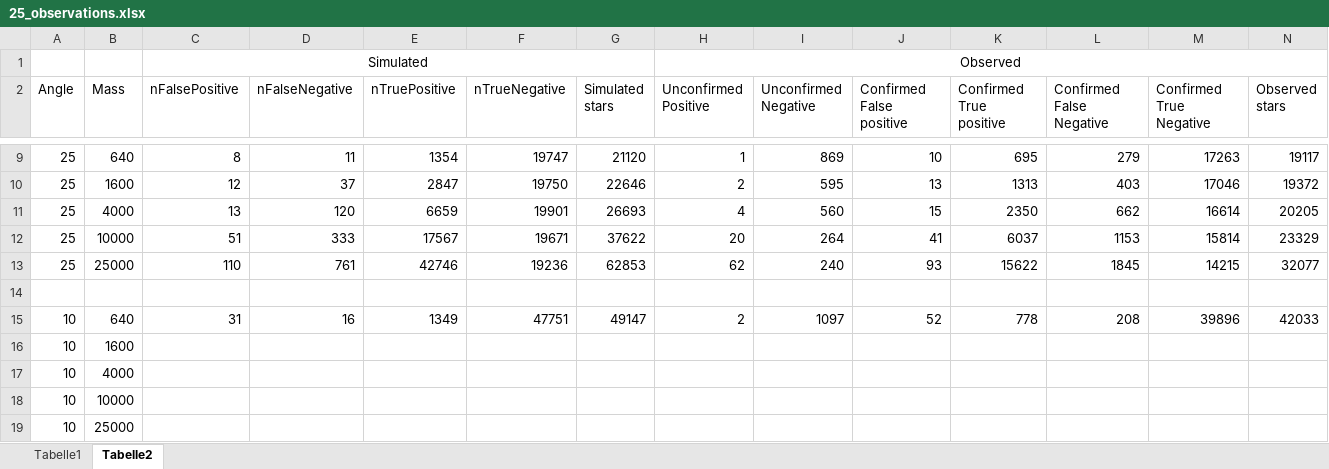
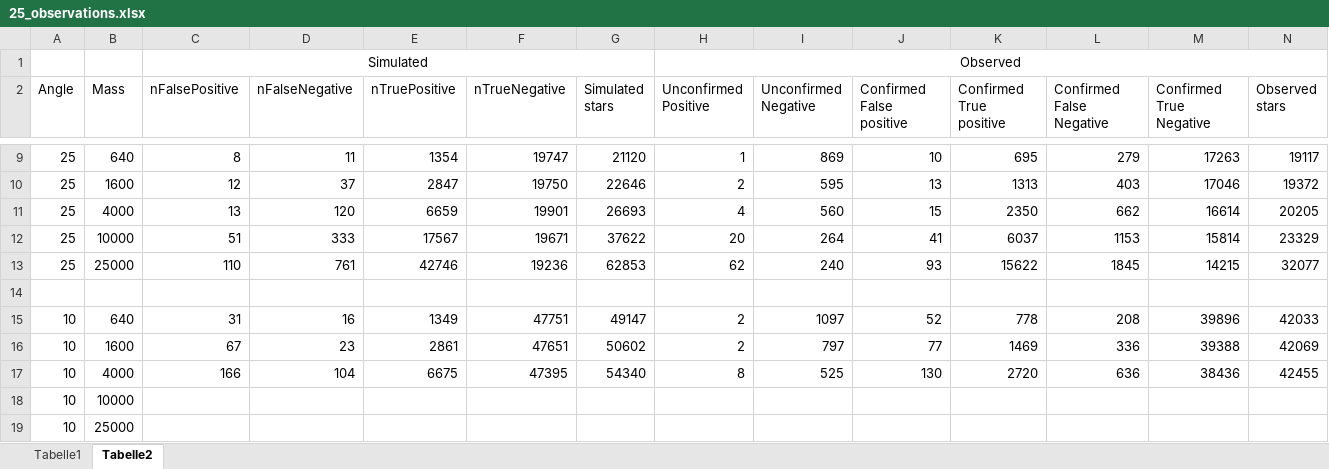
Before and after one commit to CasualCoder91/N_Body, an Excel workbook: Output/25_observations.xlsx, sheet Tabelle2, drawn as a sheet; only a part is shown, gaps mark what is left out; values as stored, in another font and other column widths than the file's, no borders; removed rows and columns are numbered as before the commit, all else as after; rows hold the shown columns only; the diff names each change by its address in the sheet, - before the commit and + after, or states it on an @@ line.

Commit message:
data

```diff
--- a/Output/25_observations.xlsx (sheet Tabelle2)
+++ b/Output/25_observations.xlsx (sheet Tabelle2)
-row 16: 10 | 1600
-row 17: 10 | 4000
+row 16: 10 | 1600 | 67 | 23 | 2861 | 47651 | 50602 | 2 | 797 | 77 | 1469 | 336 | 39388 | 42069
+row 17: 10 | 4000 | 166 | 104 | 6675 | 47395 | 54340 | 8 | 525 | 130 | 2720 | 636 | 38436 | 42455
```
Also changed, not shown: 2 other files.
